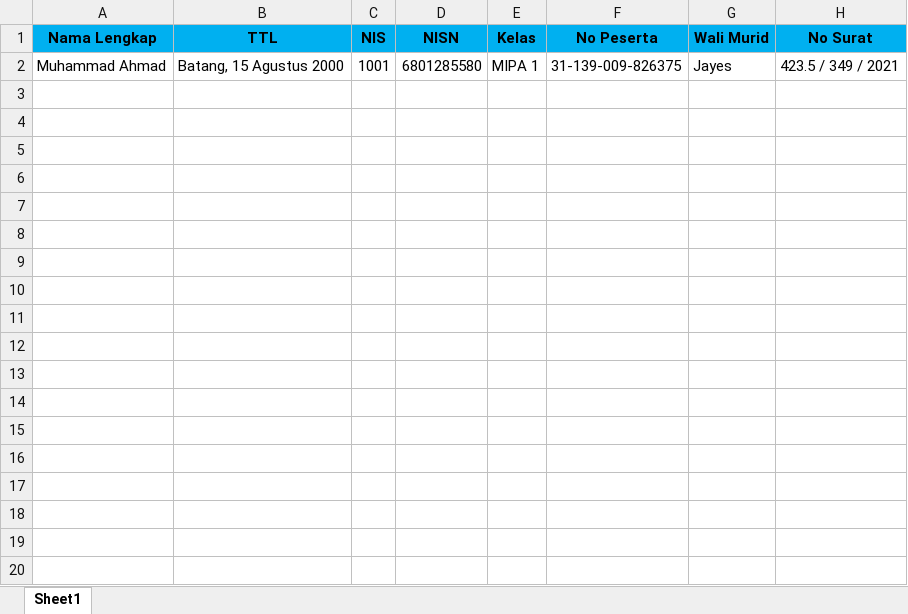
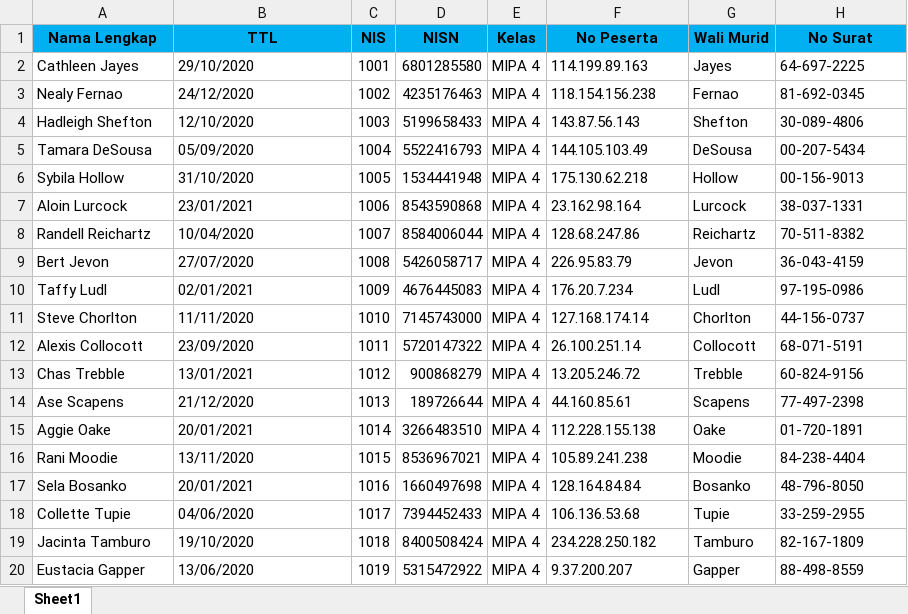
Before and after one commit to ahmadsakur/simnasmabah, an Excel workbook: public/Dataset/Dataset Siswa.xlsx, sheet Sheet1, drawn as a sheet; only a part is shown; values as stored, in another font and other column widths than the file's, no borders; removed rows and columns are numbered as before the commit, all else as after; the diff covers the shown part only; the diff names each change by its address in the sheet, - before the commit and + after, or states it on an @@ line.

```diff
--- a/public/Dataset/Dataset Siswa.xlsx (sheet Sheet1)
+++ b/public/Dataset/Dataset Siswa.xlsx (sheet Sheet1)
-row 2: Muhammad Ahmad | Batang, 15 Agustus 2000 | 1001 | 6801285580 | MIPA 1 | 31-139-009-826375 | Jayes | 423.5 / 349 / 2021
+row 2: Cathleen Jayes | 29/10/2020 | 1001 | 6801285580 | MIPA 4 | 114.199.89.163 | Jayes | 64-697-2225
+row 3: Nealy Fernao | 24/12/2020 | 1002 | 4235176463 | MIPA 4 | 118.154.156.238 | Fernao | 81-692-0345
+row 4: Hadleigh Shefton | 12/10/2020 | 1003 | 5199658433 | MIPA 4 | 143.87.56.143 | Shefton | 30-089-4806
+row 5: Tamara DeSousa | 05/09/2020 | 1004 | 5522416793 | MIPA 4 | 144.105.103.49 | DeSousa | 00-207-5434
+row 6: Sybila Hollow | 31/10/2020 | 1005 | 1534441948 | MIPA 4 | 175.130.62.218 | Hollow | 00-156-9013
+row 7: Aloin Lurcock | 23/01/2021 | 1006 | 8543590868 | MIPA 4 | 23.162.98.164 | Lurcock | 38-037-1331
+row 8: Randell Reichartz | 10/04/2020 | 1007 | 8584006044 | MIPA 4 | 128.68.247.86 | Reichartz | 70-511-8382
+row 9: Bert Jevon | 27/07/2020 | 1008 | 5426058717 | MIPA 4 | 226.95.83.79 | Jevon | 36-043-4159
+row 10: Taffy Ludl | 02/01/2021 | 1009 | 4676445083 | MIPA 4 | 176.20.7.234 | Ludl | 97-195-0986
+row 11: Steve Chorlton | 11/11/2020 | 1010 | 7145743000 | MIPA 4 | 127.168.174.14 | Chorlton | 44-156-0737
+row 12: Alexis Collocott | 23/09/2020 | 1011 | 5720147322 | MIPA 4 | 26.100.251.14 | Collocott | 68-071-5191
+row 13: Chas Trebble | 13/01/2021 | 1012 | 900868279 | MIPA 4 | 13.205.246.72 | Trebble | 60-824-9156
+row 14: Ase Scapens | 21/12/2020 | 1013 | 189726644 | MIPA 4 | 44.160.85.61 | Scapens | 77-497-2398
+row 15: Aggie Oake | 20/01/2021 | 1014 | 3266483510 | MIPA 4 | 112.228.155.138 | Oake | 01-720-1891
+row 16: Rani Moodie | 13/11/2020 | 1015 | 8536967021 | MIPA 4 | 105.89.241.238 | Moodie | 84-238-4404
+row 17: Sela Bosanko | 20/01/2021 | 1016 | 1660497698 | MIPA 4 | 128.164.84.84 | Bosanko | 48-796-8050
+row 18: Collette Tupie | 04/06/2020 | 1017 | 7394452433 | MIPA 4 | 106.136.53.68 | Tupie | 33-259-2955
+row 19: Jacinta Tamburo | 19/10/2020 | 1018 | 8400508424 | MIPA 4 | 234.228.250.182 | Tamburo | 82-167-1809
+row 20: Eustacia Gapper | 13/06/2020 | 1019 | 5315472922 | MIPA 4 | 9.37.200.207 | Gapper | 88-498-8559
```
Also changed, not shown: 53 added rows elsewhere in this sheet, public/Dataset/Dataset Raport.xlsx, public/Dataset/Dataset UP.xlsx, 8 other files.
